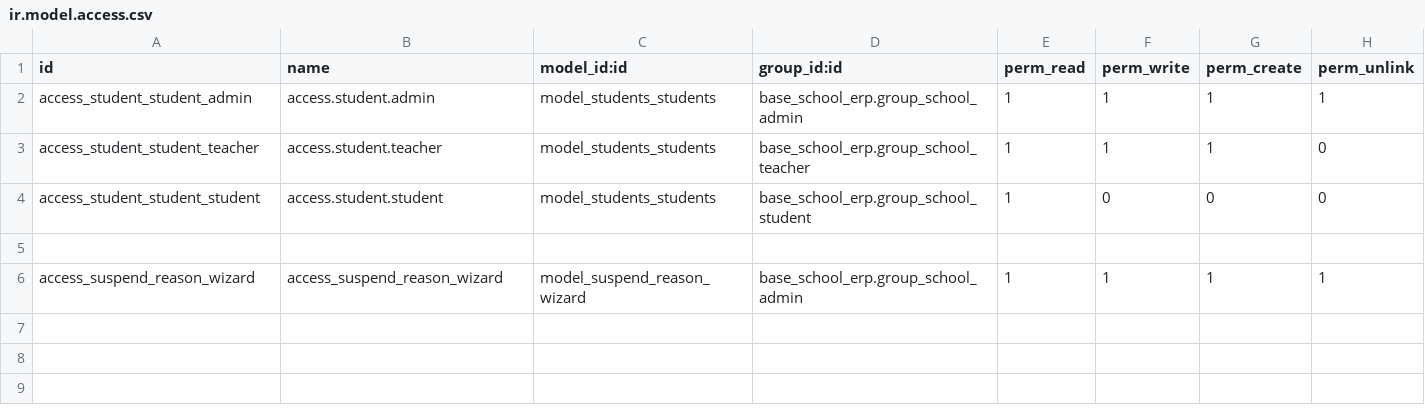
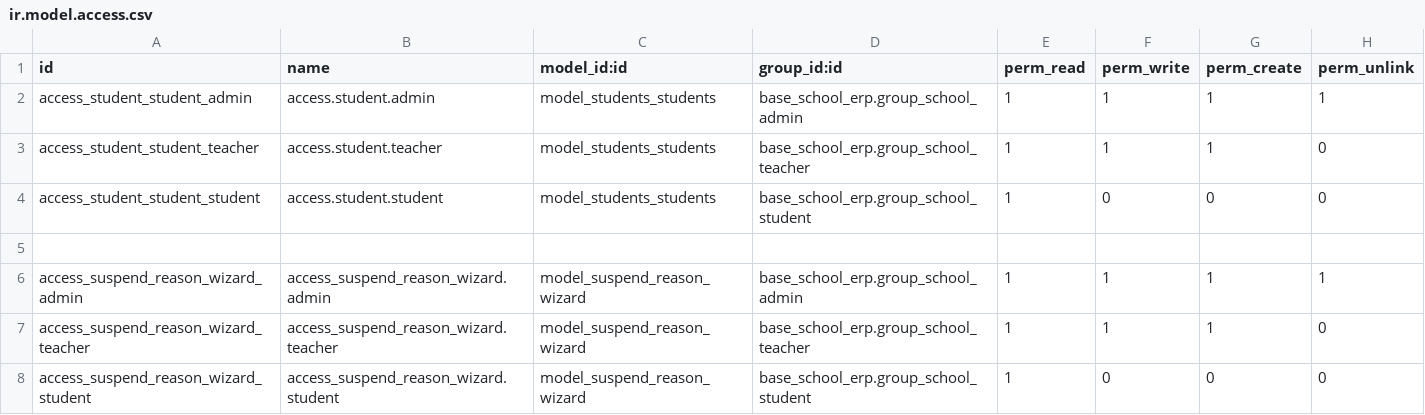
Before and after one commit to EleziE/School_ERP, a CSV file: students_school_erp/security/ir.model.access.csv, drawn as a sheet.

```diff
--- a/students_school_erp/security/ir.model.access.csv
+++ b/students_school_erp/security/ir.model.access.csv
@@ -5,2 +5,4 @@ access_student_student_student,access.student.student,model_students_students,ba
 
-access_suspend_reason_wizard,access_suspend_reason_wizard,model_suspend_reason_wizard,base_school_erp.group_school_admin,1,1,1,1
+access_suspend_reason_wizard_admin,access_suspend_reason_wizard.admin,model_suspend_reason_wizard,base_school_erp.group_school_admin,1,1,1,1
+access_suspend_reason_wizard_teacher,access_suspend_reason_wizard.teacher,model_suspend_reason_wizard,base_school_erp.group_school_teacher,1,1,1,0
+access_suspend_reason_wizard_student,access_suspend_reason_wizard.student,model_suspend_reason_wizard,base_school_erp.group_school_student,1,0,0,0
```
Also changed, not shown: teacher_school_erp/security/ir.model.access.csv, 21 other files.
